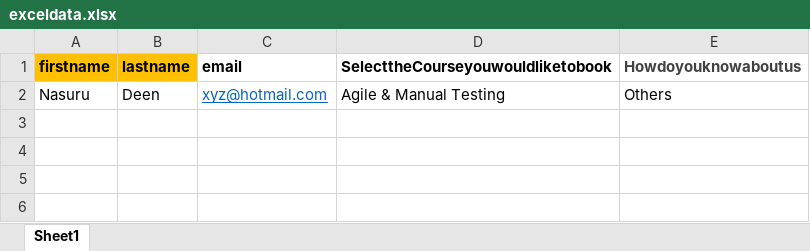
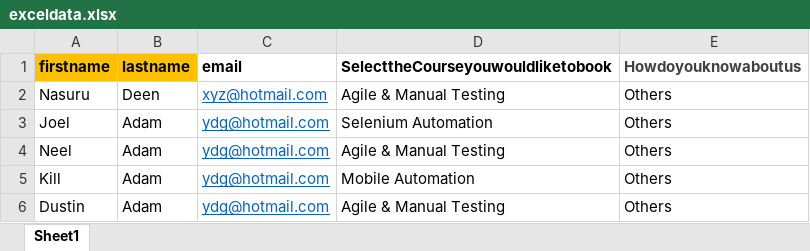
Before and after one commit to nasurumoha/GitPipeLine, an Excel workbook: src/main/resources/data/exceldata.xlsx, sheet Sheet1, drawn as a sheet; values as stored, in another font and other column widths than the file's, no borders; the diff names each change by its address in the sheet, - before the commit and + after, or states it on an @@ line.

```diff
--- a/src/main/resources/data/exceldata.xlsx (sheet Sheet1)
+++ b/src/main/resources/data/exceldata.xlsx (sheet Sheet1)
+row 3: Joel | Adam | ydg@hotmail.com | Selenium Automation | Others
+row 4: Neel | Adam | ydg@hotmail.com | Agile & Manual Testing | Others
+row 5: Kill | Adam | ydg@hotmail.com | Mobile Automation | Others
+row 6: Dustin | Adam | ydg@hotmail.com | Agile & Manual Testing | Others
```
Also changed, not shown: 20 other files.
